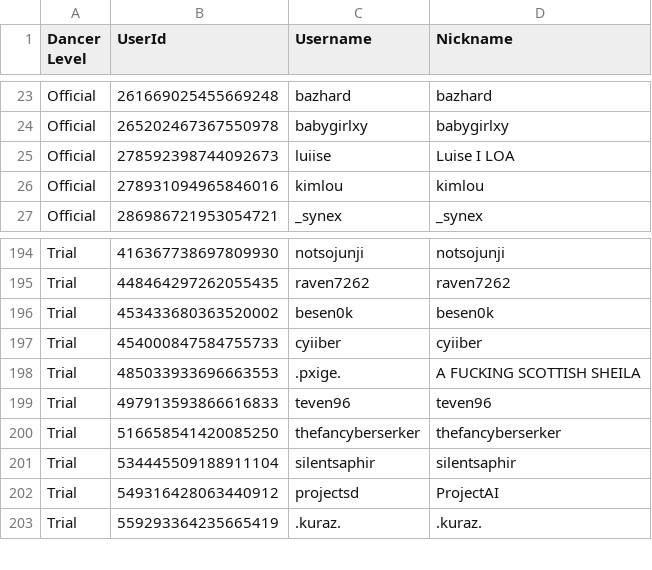
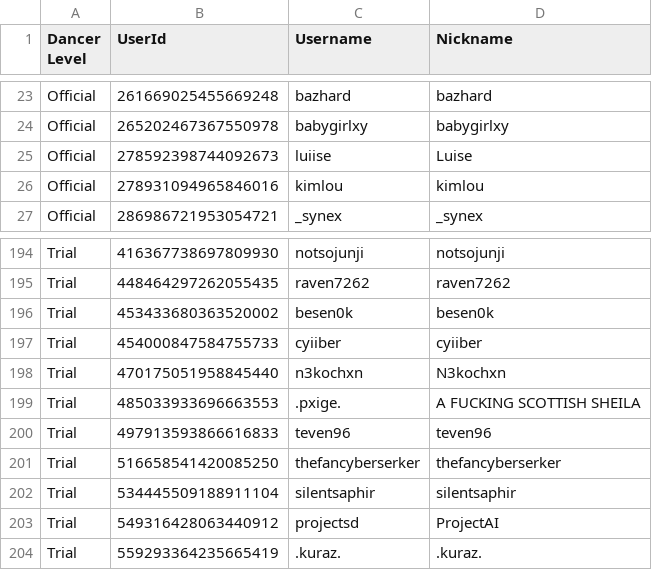
Before and after one commit to Club-Temptation/TempWorldPictures, a CSV file: web/dancers.csv, drawn as a sheet; only a part is shown, gaps mark what is left out.

```diff
--- a/web/dancers.csv
+++ b/web/dancers.csv
@@ -24,3 +24,3 @@ Official,261669025455669248,bazhard,bazhard
 Official,265202467367550978,babygirlxy,babygirlxy
-Official,278592398744092673,luiise,Luise I LOA
+Official,278592398744092673,luiise,Luise
 Official,278931094965846016,kimlou,kimlou
@@ -197,2 +197,3 @@ Trial,453433680363520002,besen0k,besen0k
 Trial,454000847584755733,cyiiber,cyiiber
+Trial,470175051958845440,n3kochxn,N3kochxn
 Trial,485033933696663553,.pxige.,A FUCKING SCOTTISH SHEILA
```
Also changed, not shown: web/FromDiscordDancersDiscordNotFoundOnTracker.csv, 1 other file.
